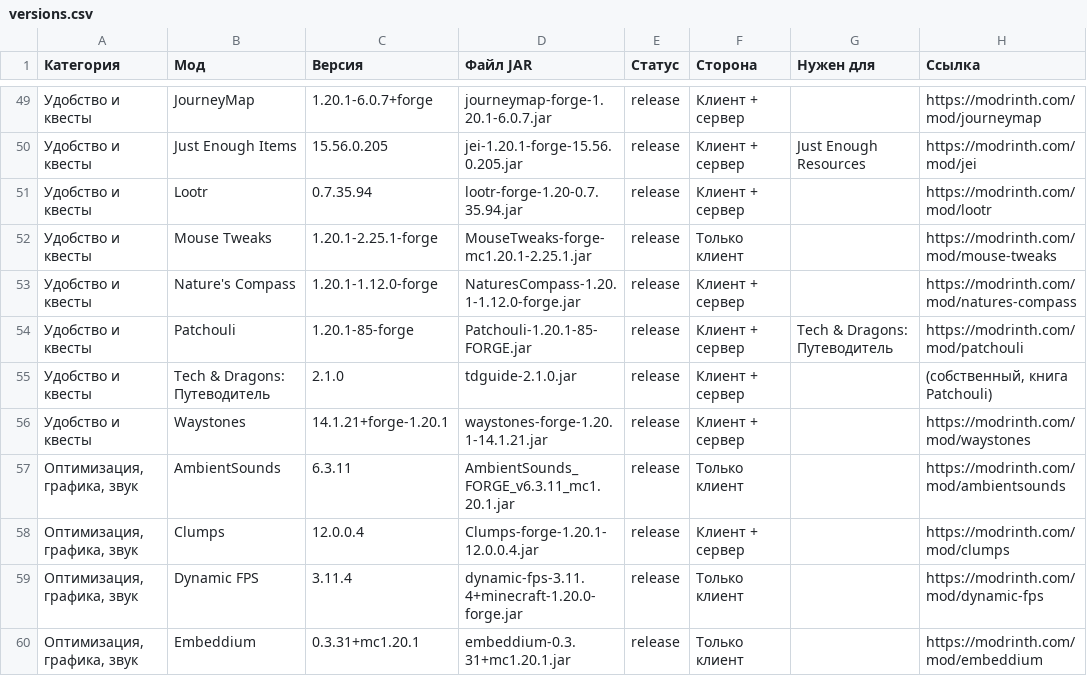
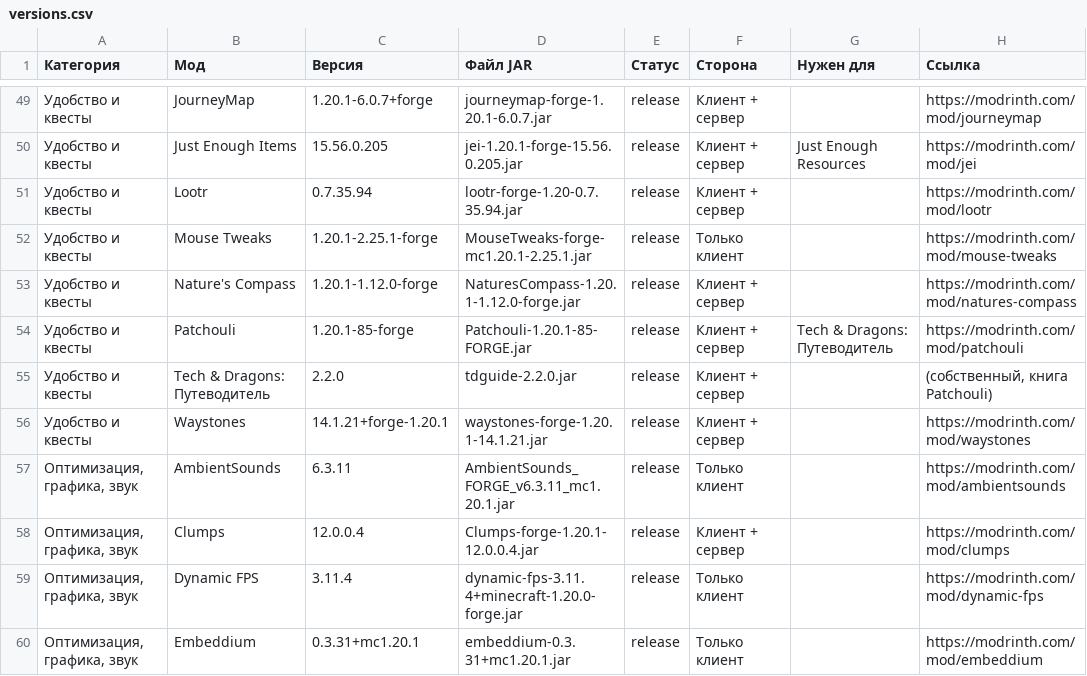
Before and after one commit to anton19087671/tech-and-dragons-, a CSV file: Tech-and-Dragons/versions.csv, drawn as a sheet; only a part is shown, gaps mark what is left out.

```diff
--- a/Tech-and-Dragons/versions.csv
+++ b/Tech-and-Dragons/versions.csv
@@ -54,3 +54,3 @@
 Удобство и квесты;Patchouli;1.20.1-85-forge;Patchouli-1.20.1-85-FORGE.jar;release;Клиент + сервер;Tech & Dragons: Путеводитель;https://modrinth.com/mod/patchouli
-Удобство и квесты;Tech & Dragons: Путеводитель;2.1.0;tdguide-2.1.0.jar;release;Клиент + сервер;;(собственный, книга Patchouli)
+Удобство и квесты;Tech & Dragons: Путеводитель;2.2.0;tdguide-2.2.0.jar;release;Клиент + сервер;;(собственный, книга Patchouli)
 Удобство и квесты;Waystones;14.1.21+forge-1.20.1;waystones-forge-1.20.1-14.1.21.jar;release;Клиент + сервер;;https://modrinth.com/mod/waystones
```
Also changed, not shown: 8 other files.
